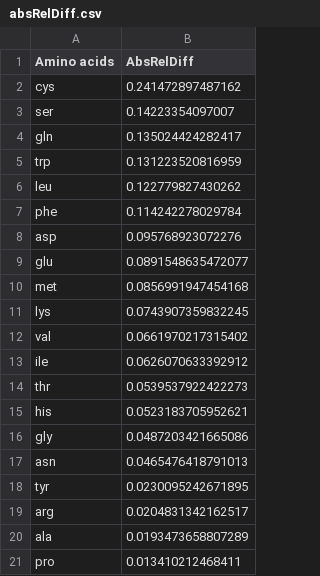
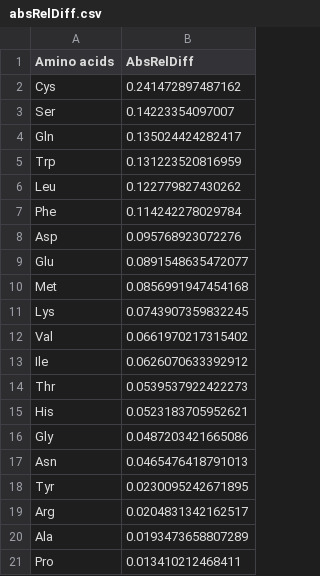
Before and after one commit to AlmaasLab/acidFBA, a CSV file: data/absRelDiff.csv, drawn as a sheet.

```diff
--- a/data/absRelDiff.csv
+++ b/data/absRelDiff.csv
@@ -1,21 +1,21 @@
 Amino acids,AbsRelDiff
-cys,0.241472897487162
-ser,0.14223354097007
-gln,0.135024424282417
-trp,0.131223520816959
-leu,0.122779827430262
-phe,0.114242278029784
-asp,0.095768923072276
-glu,0.0891548635472077
-met,0.0856991947454168
-lys,0.0743907359832245
-val,0.0661970217315402
-ile,0.0626070633392912
-thr,0.0539537922422273
-his,0.0523183705952621
-gly,0.0487203421665086
-asn,0.0465476418791013
-tyr,0.0230095242671895
-arg,0.0204831342162517
-ala,0.0193473658807289
-pro,0.013410212468411
+Cys,0.241472897487162
+Ser,0.14223354097007
+Gln,0.135024424282417
+Trp,0.131223520816959
+Leu,0.122779827430262
+Phe,0.114242278029784
+Asp,0.095768923072276
+Glu,0.0891548635472077
+Met,0.0856991947454168
+Lys,0.0743907359832245
+Val,0.0661970217315402
+Ile,0.0626070633392912
+Thr,0.0539537922422273
+His,0.0523183705952621
+Gly,0.0487203421665086
+Asn,0.0465476418791013
+Tyr,0.0230095242671895
+Arg,0.0204831342162517
+Ala,0.0193473658807289
+Pro,0.013410212468411
```
Also changed, not shown: data/aaBsu.csv, data/aaEco.csv, 4 other files.
